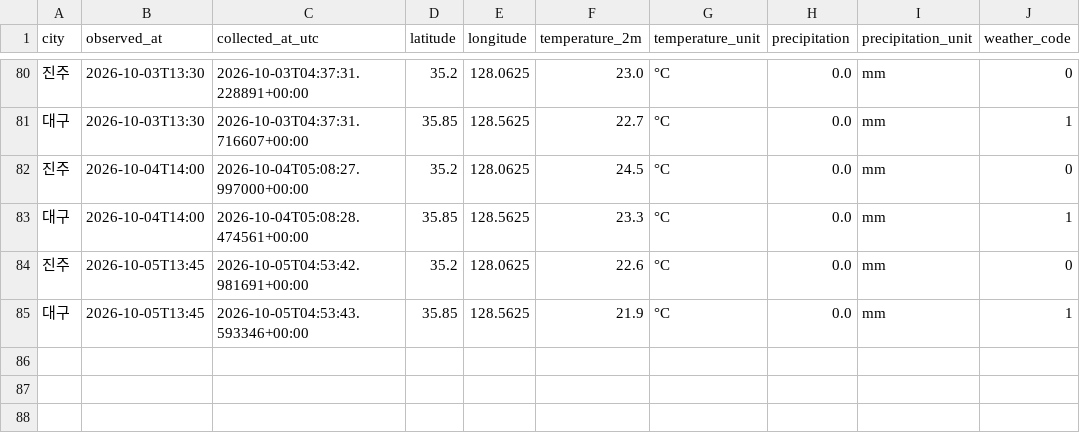
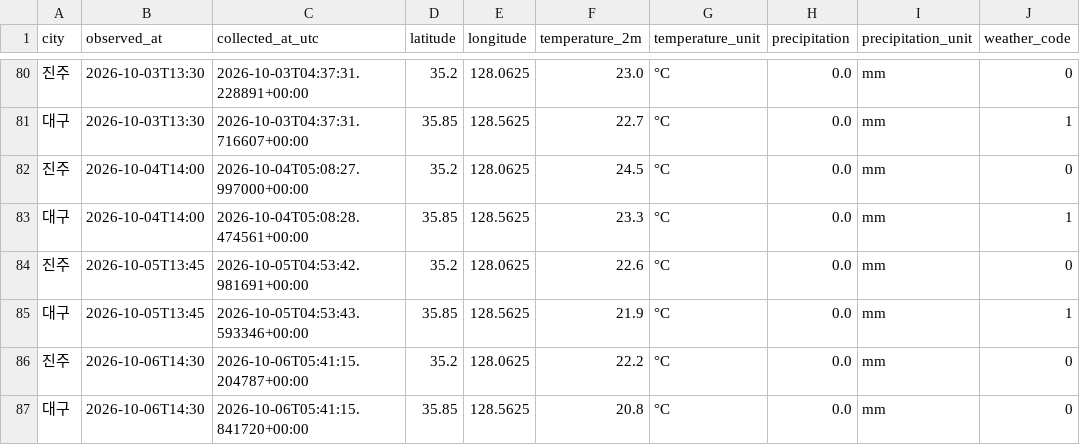
Before and after one commit to wjdwo035-code/jinju_daegu-weather, a CSV file: data/weather.csv, drawn as a sheet; only a part is shown, gaps mark what is left out.

```diff
--- a/data/weather.csv
+++ b/data/weather.csv
@@ -85 +85,3 @@ city,observed_at,collected_at_utc,latitude,longitude,temperature_2m,temperature_
 대구,2026-10-05T13:45,2026-10-05T04:53:43.593346+00:00,35.85,128.5625,21.9,°C,0.0,mm,1
+진주,2026-10-06T14:30,2026-10-06T05:41:15.204787+00:00,35.2,128.0625,22.2,°C,0.0,mm,0
+대구,2026-10-06T14:30,2026-10-06T05:41:15.841720+00:00,35.85,128.5625,20.8,°C,0.0,mm,0
```
